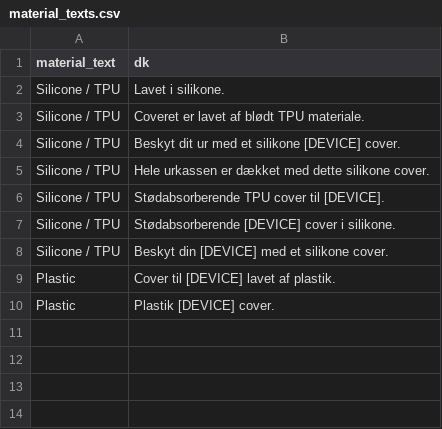
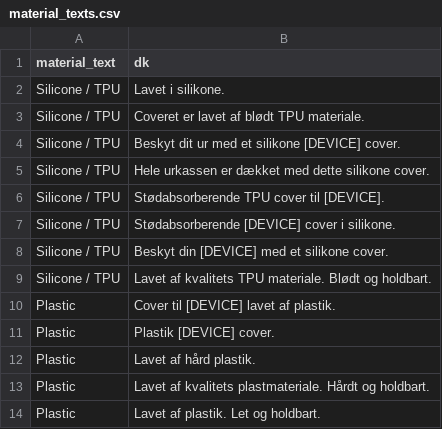
Before and after one commit to Kapack/FromMagentoToMatrixify, a CSV file: src/db/csv/descriptions/cover/material_texts.csv, drawn as a sheet; the diff names each change by its address in the sheet, - before the commit and + after, or states it on an @@ line.

```diff
--- a/src/db/csv/descriptions/cover/material_texts.csv
+++ b/src/db/csv/descriptions/cover/material_texts.csv
+row 9: Silicone / TPU | Lavet af kvalitets TPU materiale. Blødt og holdbart.
+row 12: Plastic | Lavet af hård plastik.
+row 13: Plastic | Lavet af kvalitets plastmateriale. Hårdt og holdbart.
+row 14: Plastic | Lavet af plastik. Let og holdbart.
```
Also changed, not shown: src/db/csv/descriptions/cover/intros.csv, src/import_files/import/0-new-dk-smart-collections.csv, 16 other files.
